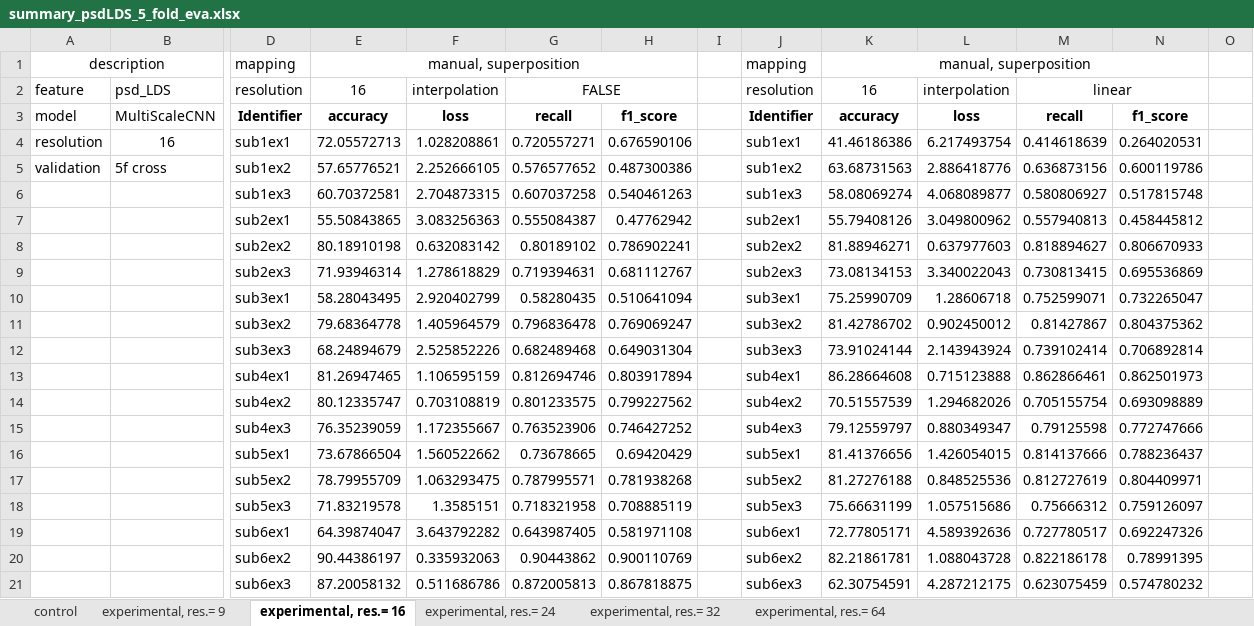
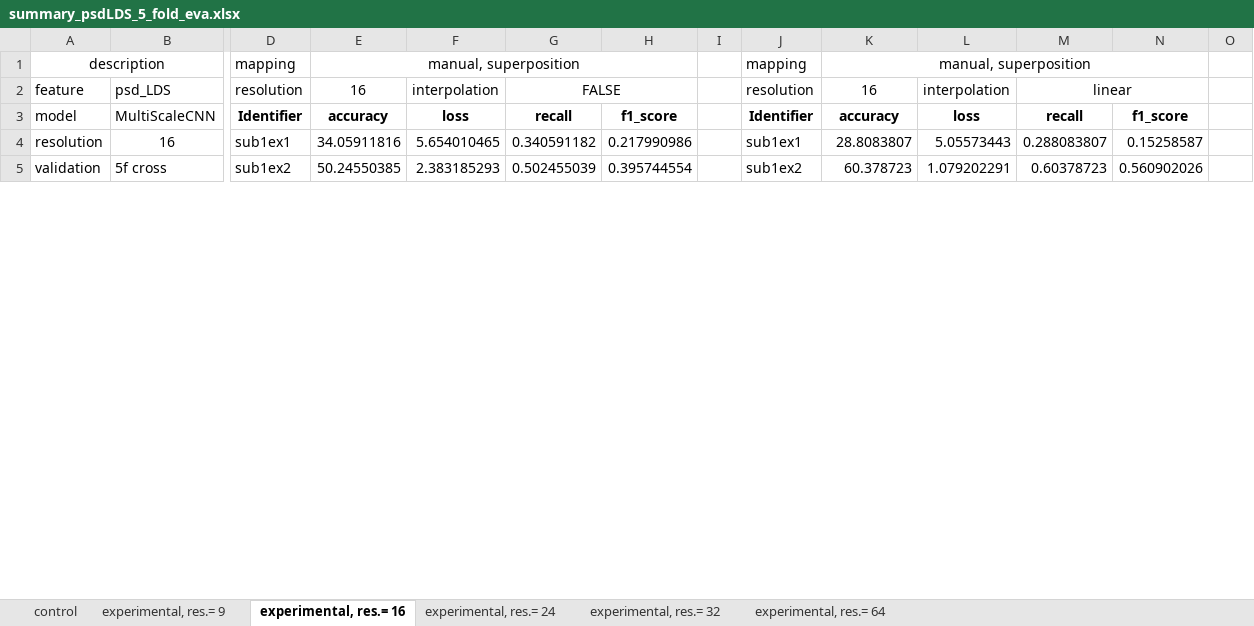
Before and after one commit to Malcolm-XY/channelmatrix_2d, an Excel workbook: Results/summary_psdLDS_5_fold_eva.xlsx, sheet experimental, res.= 16, drawn as a sheet; only a part is shown, gaps mark what is left out; values as stored, in another font and other column widths than the file's, no borders; removed rows and columns are numbered as before the commit, all else as after; rows hold the shown columns only; the diff covers the shown part only; the diff names each change by its address in the sheet, - before the commit and + after, or states it on an @@ line.

```diff
--- a/Results/summary_psdLDS_5_fold_eva.xlsx (sheet experimental, res.= 16)
+++ b/Results/summary_psdLDS_5_fold_eva.xlsx (sheet experimental, res.= 16)
-E4: 72.05572713
+E4: 34.05911816
-F4: 1.028208861
+F4: 5.654010465
-G4: 0.720557271
+G4: 0.340591182
-H4: 0.676590106
+H4: 0.217990986
-K4: 41.46186386
+K4: 28.8083807
-L4: 6.217493754
+L4: 5.05573443
-M4: 0.414618639
+M4: 0.288083807
-N4: 0.264020531
+N4: 0.15258587
-E5: 57.65776521
+E5: 50.24550385
-F5: 2.252666105
+F5: 2.383185293
-G5: 0.576577652
+G5: 0.502455039
-H5: 0.487300386
+H5: 0.395744554
-K5: 63.68731563
+K5: 60.378723
-L5: 2.886418776
+L5: 1.079202291
-M5: 0.636873156
+M5: 0.60378723
-N5: 0.600119786
+N5: 0.560902026
-row 6:  |  | sub1ex3 | 60.70372581 | 2.704873315 | 0.607037258 | 0.540461263 |  | sub1ex3 | 58.08069274 | 4.068089877 | 0.580806927 | 0.517815748
-row 7:  |  | sub2ex1 | 55.50843865 | 3.083256363 | 0.555084387 | 0.47762942 |  | sub2ex1 | 55.79408126 | 3.049800962 | 0.557940813 | 0.458445812
-row 8:  |  | sub2ex2 | 80.18910198 | 0.632083142 | 0.80189102 | 0.786902241 |  | sub2ex2 | 81.88946271 | 0.637977603 | 0.818894627 | 0.806670933
-row 9:  |  | sub2ex3 | 71.93946314 | 1.278618829 | 0.719394631 | 0.681112767 |  | sub2ex3 | 73.08134153 | 3.340022043 | 0.730813415 | 0.695536869
-row 10:  |  | sub3ex1 | 58.28043495 | 2.920402799 | 0.58280435 | 0.510641094 |  | sub3ex1 | 75.25990709 | 1.28606718 | 0.752599071 | 0.732265047
-row 11:  |  | sub3ex2 | 79.68364778 | 1.405964579 | 0.796836478 | 0.769069247 |  | sub3ex2 | 81.42786702 | 0.902450012 | 0.81427867 | 0.804375362
-row 12:  |  | sub3ex3 | 68.24894679 | 2.525852226 | 0.682489468 | 0.649031304 |  | sub3ex3 | 73.91024144 | 2.143943924 | 0.739102414 | 0.706892814
-row 13:  |  | sub4ex1 | 81.26947465 | 1.106595159 | 0.812694746 | 0.803917894 |  | sub4ex1 | 86.28664608 | 0.715123888 | 0.862866461 | 0.862501973
-row 14:  |  | sub4ex2 | 80.12335747 | 0.703108819 | 0.801233575 | 0.799227562 |  | sub4ex2 | 70.51557539 | 1.294682026 | 0.705155754 | 0.693098889
-row 15:  |  | sub4ex3 | 76.35239059 | 1.172355667 | 0.763523906 | 0.746427252 |  | sub4ex3 | 79.12559797 | 0.880349347 | 0.79125598 | 0.772747666
-row 16:  |  | sub5ex1 | 73.67866504 | 1.560522662 | 0.73678665 | 0.69420429 |  | sub5ex1 | 81.41376656 | 1.426054015 | 0.814137666 | 0.788236437
-row 17:  |  | sub5ex2 | 78.79955709 | 1.063293475 | 0.787995571 | 0.781938268 |  | sub5ex2 | 81.27276188 | 0.848525536 | 0.812727619 | 0.804409971
-row 18:  |  | sub5ex3 | 71.83219578 | 1.3585151 | 0.718321958 | 0.708885119 |  | sub5ex3 | 75.66631199 | 1.057515686 | 0.75666312 | 0.759126097
-row 19:  |  | sub6ex1 | 64.39874047 | 3.643792282 | 0.643987405 | 0.581971108 |  | sub6ex1 | 72.77805171 | 4.589392636 | 0.727780517 | 0.692247326
-row 20:  |  | sub6ex2 | 90.44386197 | 0.335932063 | 0.90443862 | 0.900110769 |  | sub6ex2 | 82.21861781 | 1.088043728 | 0.822186178 | 0.78991395
-row 21:  |  | sub6ex3 | 87.20058132 | 0.511686786 | 0.872005813 | 0.867818875 |  | sub6ex3 | 62.30754591 | 4.287212175 | 0.623075459 | 0.574780232
```
Also changed, not shown: 43 added rows, 27 removed rows and 2 edited cells elsewhere in this sheet, sheet experimental, res.= 9, sheet control, sheet experimental, res.= 24, 2 other files.
